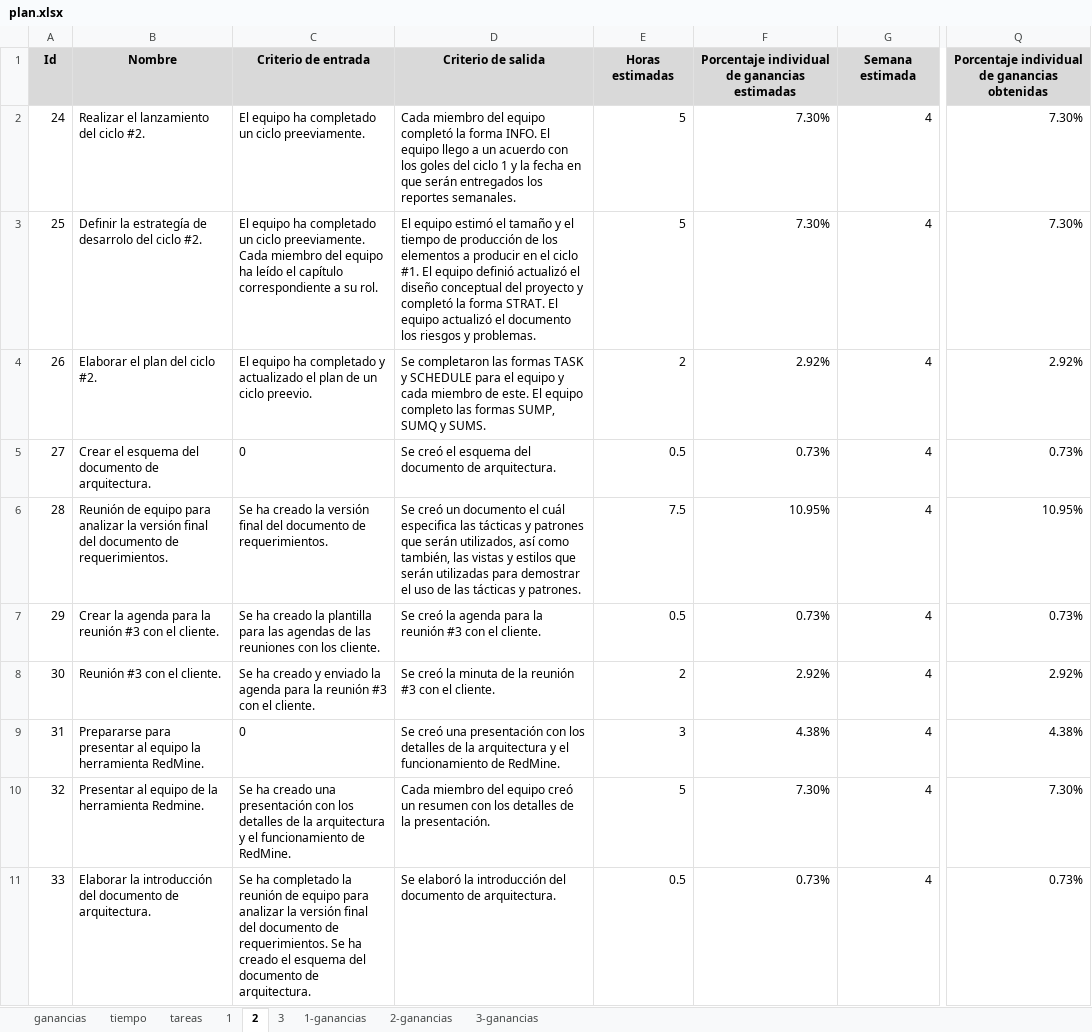
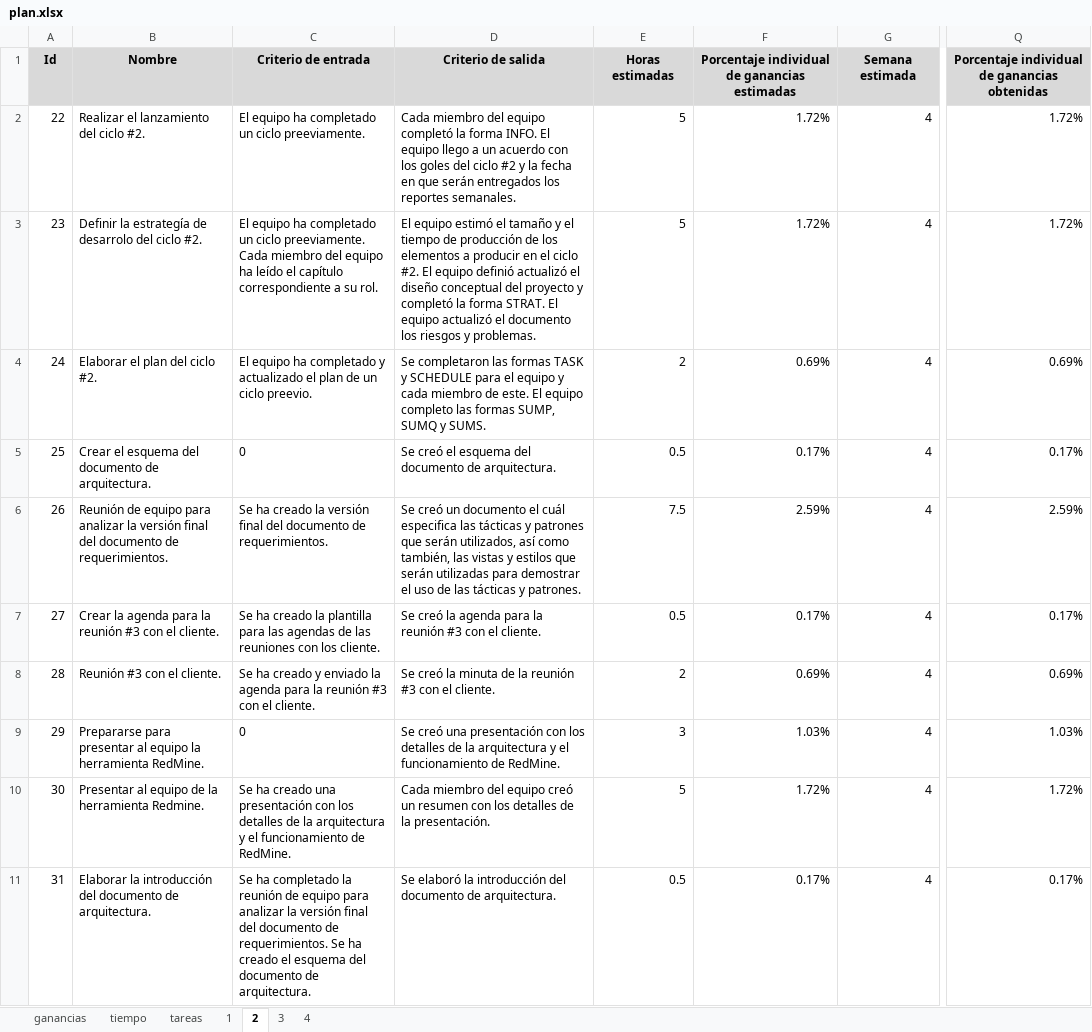
Before and after one commit to jw92/PPR, an Excel workbook: tspi/plan.xlsx, sheet 2, drawn as a sheet; only a part is shown, gaps mark what is left out; values as stored, in another font and other column widths than the file's, no borders; the diff covers the shown part only; the diff names each change by its address in the sheet, - before the commit and + after, or states it on an @@ line.

```diff
--- a/tspi/plan.xlsx (sheet 2)
+++ b/tspi/plan.xlsx (sheet 2)
-sheet tab: 1-ganancias
-sheet tab: 2-ganancias
-sheet tab: 3-ganancias
+sheet tab: 4
-A2: 24
+A2: 22
-D2: …del ciclo 1 y la…
+D2: …del ciclo #2 y la…
-F2:F3: 7.30%
+F2:F3: 1.72%
-Q2:Q3: 7.30%
+Q2:Q3: 1.72%
-A3: 25
+A3: 23
-D3: …el ciclo #1. El equipo…
+D3: …el ciclo #2. El equipo…
-A4: 26
+A4: 24
-F4: 2.92%
+F4: 0.69%
-Q4: 2.92%
+Q4: 0.69%
-A5: 27
+A5: 25
-F5: 0.73%
+F5: 0.17%
-Q5: 0.73%
+Q5: 0.17%
-A6: 28
+A6: 26
-F6: 10.95%
+F6: 2.59%
-Q6: 10.95%
+Q6: 2.59%
-A7: 29
+A7: 27
-F7: 0.73%
+F7: 0.17%
-Q7: 0.73%
+Q7: 0.17%
-A8: 30
+A8: 28
-F8: 2.92%
+F8: 0.69%
-Q8: 2.92%
+Q8: 0.69%
-A9: 31
+A9: 29
-F9: 4.38%
+F9: 1.03%
-Q9: 4.38%
+Q9: 1.03%
-A10: 32
+A10: 30
-F10: 7.30%
+F10: 1.72%
-Q10: 7.30%
+Q10: 1.72%
-A11: 33
+A11: 31
-F11: 0.73%
+F11: 0.17%
-Q11: 0.73%
+Q11: 0.17%
```
Also changed, not shown: 36 edited cells elsewhere in this sheet, sheet tareas, sheet 3, sheet 1, sheet tiempo, sheet ganancias, formulas that keep their value, charts or pictures, 6 other files.
